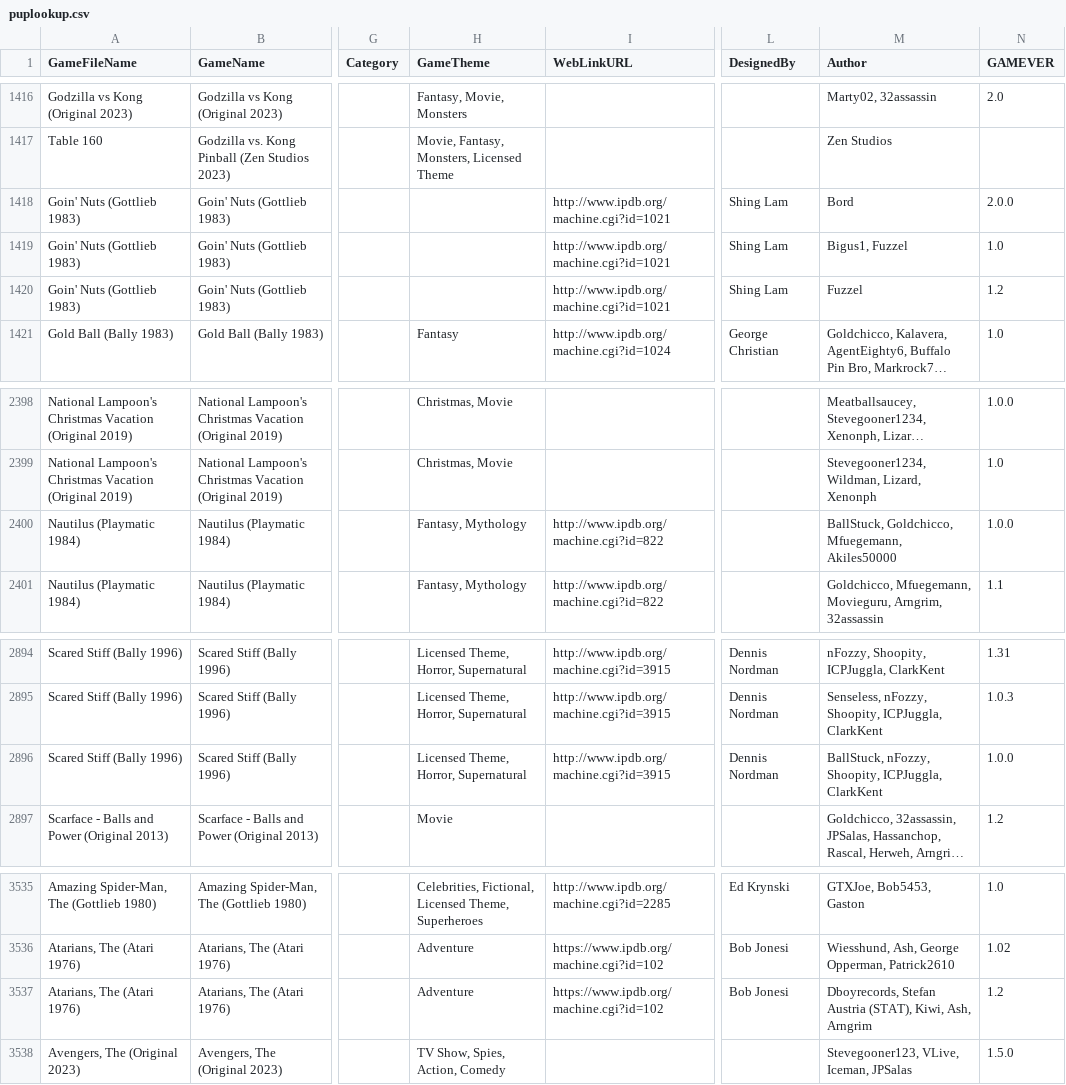
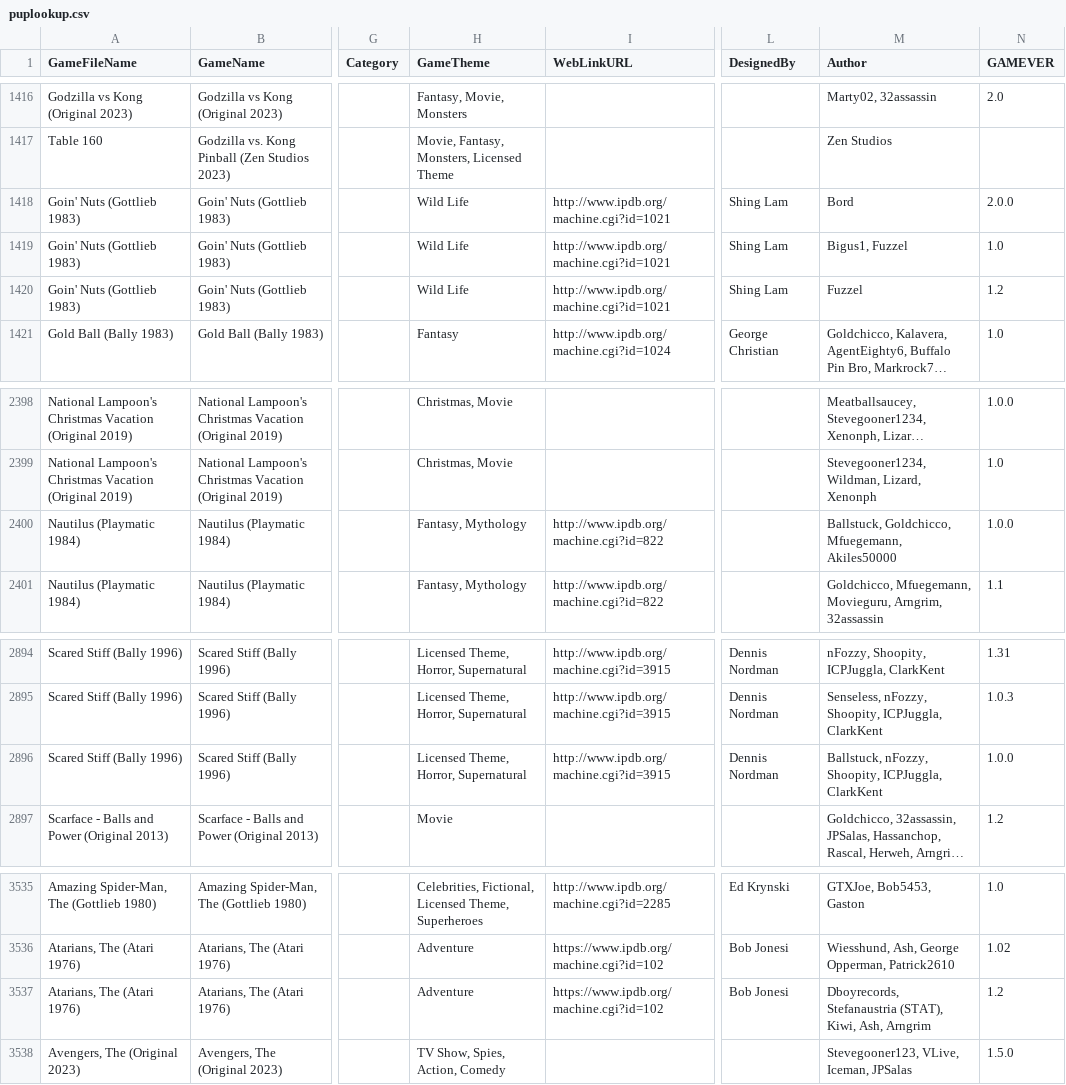
Before and after one commit to VirtualPinballSpreadsheet/vps-db, a CSV file: db/puplookup.csv, drawn as a sheet; only a part is shown, gaps mark what is left out; long unchanged cells end in …; the diff names each change by its address in the sheet, - before the commit and + after, or states it on an @@ line.

Commit message:
UPDATE DB: (3896de5) GAME:EC_7xF96 - Updated Scared Stiff

```diff
--- a/db/puplookup.csv
+++ b/db/puplookup.csv
-H1418:H1420 (GameTheme): (empty)
+H1418:H1420 (GameTheme): Wild Life
-M2400 (Author): BallStuck, Goldchicco, Mfuegemann,…
+M2400 (Author): Ballstuck, Goldchicco, Mfuegemann,…
-M2896 (Author): BallStuck, nFozzy, Shoopity,…
+M2896 (Author): Ballstuck, nFozzy, Shoopity,…
-M3537 (Author): Dboyrecords, Stefan Austria (STAT), Kiwi,…
+M3537 (Author): Dboyrecords, Stefanaustria (STAT), Kiwi,…
```
Also changed, not shown: 1 other file.
